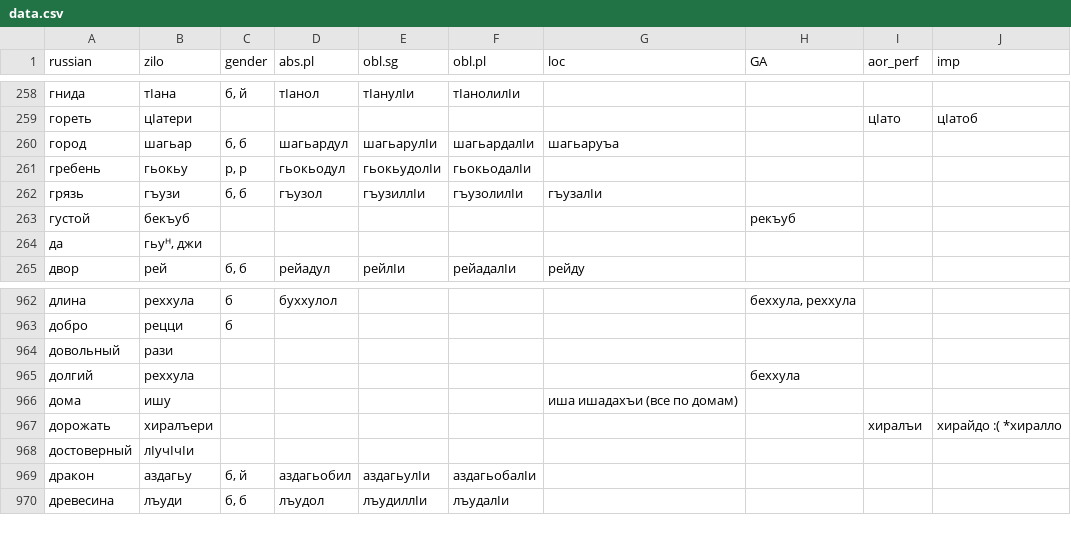
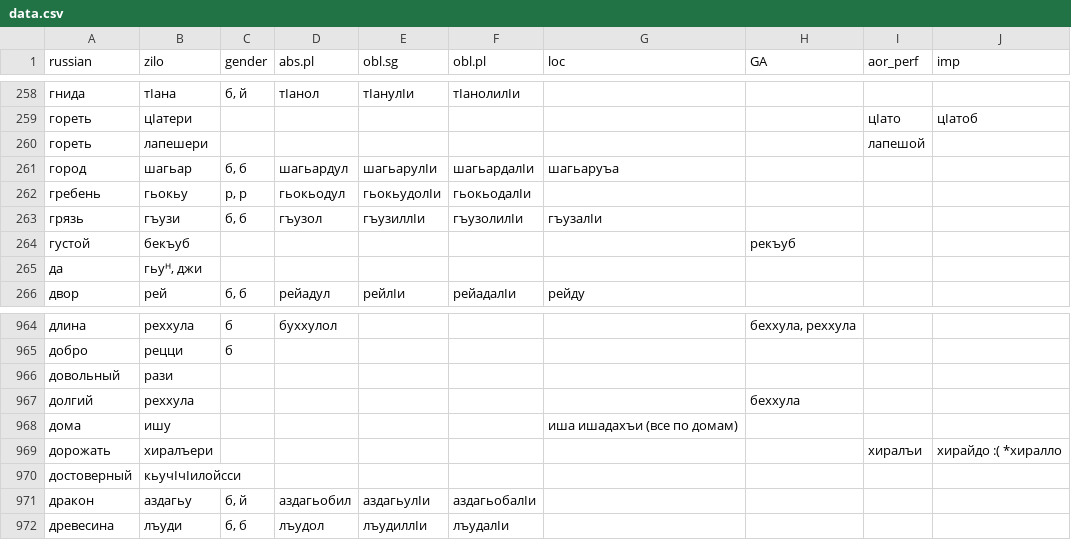
Before and after one commit to LingConLab/zilo_dictionary, a CSV file: data/data.csv, drawn as a sheet; only a part is shown, gaps mark what is left out; the diff covers the shown part only.

```diff
--- a/data/data.csv
+++ b/data/data.csv
@@ -259,2 +259,3 @@ russian,zilo,gender,abs.pl,obl.sg,obl.pl,loc,GA,aor_perf,imp
 гореть,цӏатери,,,,,,,цӏато,цӏатоб
+гореть,лапешери,,,,,,,лапешой,
 город,шагьар,"б, б",шагьардул,шагьарулӏи,шагьардалӏи,шагьаруъа,,,
@@ -967,3 +969,3 @@ russian,zilo,gender,abs.pl,obl.sg,obl.pl,loc,GA,aor_perf,imp
 дорожать,хиралъери,,,,,,,хиралъи,хирайдо :( *хиралло
-достоверный,лӏучӏчӏи,,,,,,,,
+достоверный,кьучӏчӏилойсси,,,,,,,,
 дракон,аздагьу,"б, й",аздагьобил,аздагьулӏи,аздагьобалӏи,,,,
```
Also changed, not shown: 13 added rows and 7 edited cells elsewhere in this file, 4 other files.
